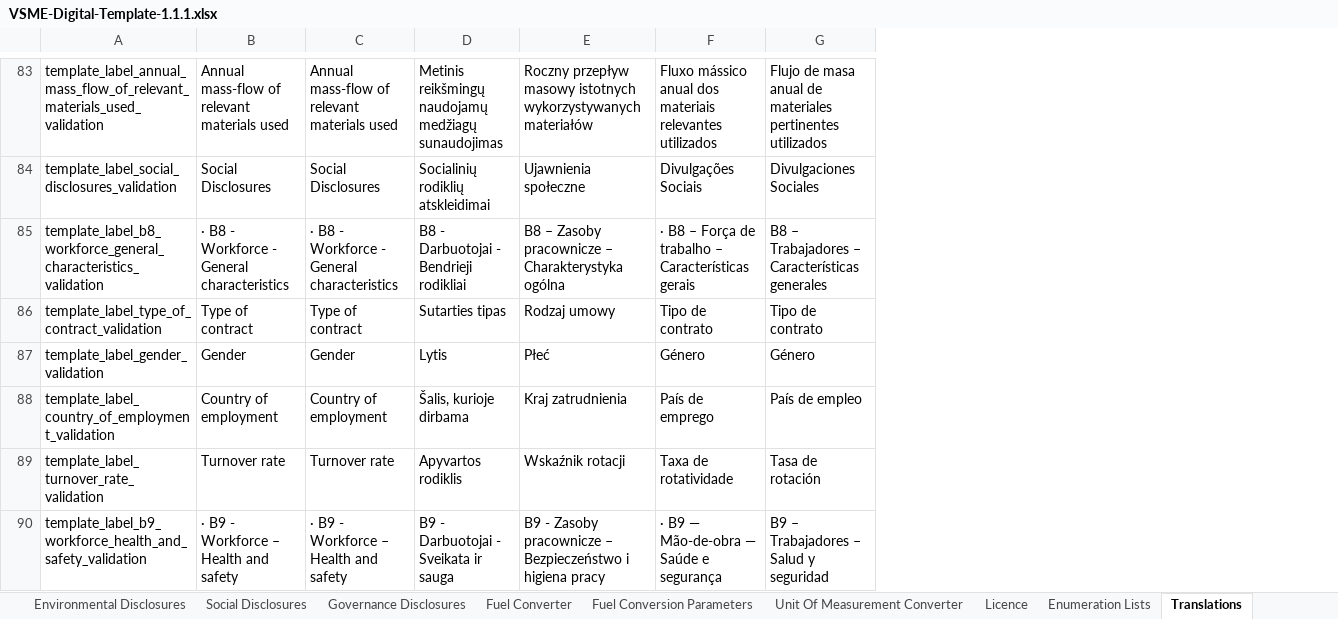
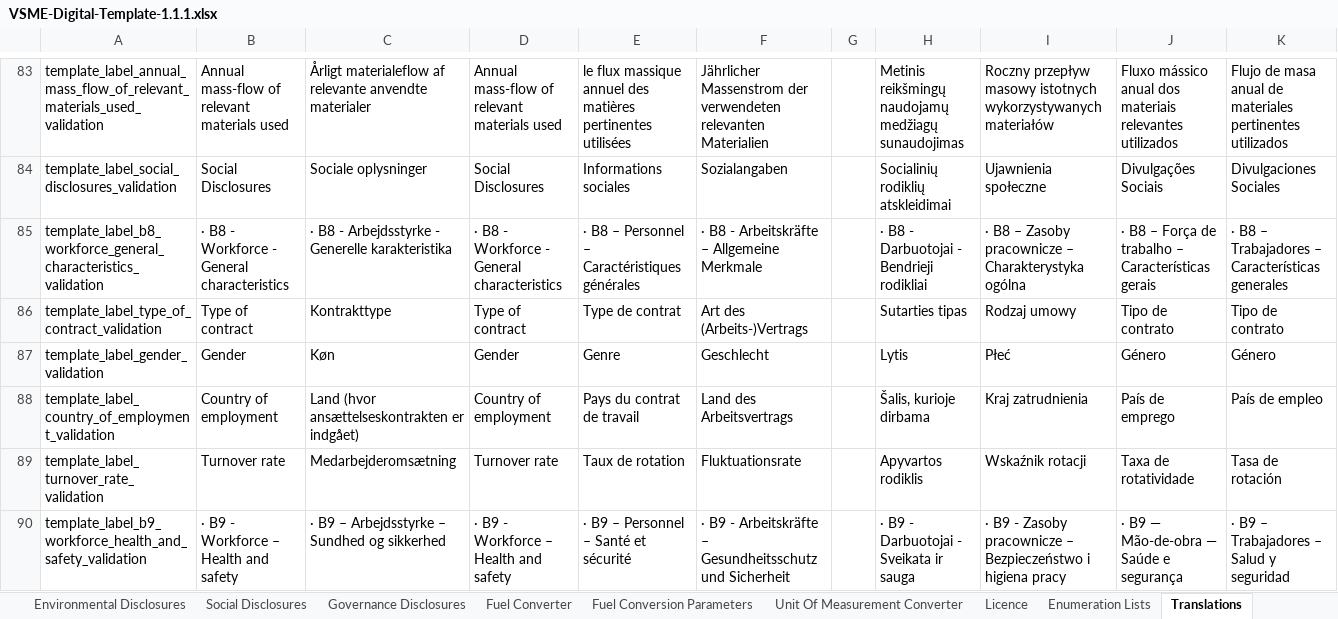
Before and after one commit to EFRAG-EU/Digital-Template-to-XBRL-Converter, an Excel workbook: digital-templates/VSME-Digital-Template-1.1.1.xlsx, sheet Translations, drawn as a sheet; only a part is shown, gaps mark what is left out; values as stored, in another font and other column widths than the file's, no borders; addresses are those after the commit; the diff covers the shown part only; the diff names each change by its address in the sheet, - before the commit and + after, or states it on an @@ line.

Commit message:
French, German, Danish translations (missing B10 adjustment and missing lithuanian blank cell)

```diff
--- a/digital-templates/VSME-Digital-Template-1.1.1.xlsx (sheet Translations)
+++ b/digital-templates/VSME-Digital-Template-1.1.1.xlsx (sheet Translations)
+column C, rows 83-90: Årligt materialeflow af relevante anvendte materialer | Sociale oplysninger | · B8 - Arbejdsstyrke - Generelle karakteristika | Kontrakttype | Køn | Land (hvor ansættelseskontrakten er indgået) | Medarbejderomsætning | · B9 – Arbejdsstyrke – Sundhed og sikkerhed
+column E, rows 83-90: le flux massique annuel des matières pertinentes utilisées | Informations sociales | · B8 – Personnel – Caractéristiques générales | Type de contrat | Genre | Pays du contrat de travail | Taux de rotation | · B9 – Personnel – Santé et sécurité
+column F, rows 83-90: Jährlicher Massenstrom der verwendeten relevanten Materialien | Sozialangaben | · B8 - Arbeitskräfte – Allgemeine Merkmale | Art des (Arbeits-)Vertrags | Geschlecht | Land des Arbeitsvertrags | Fluktuationsrate | · B9 - Arbeitskräfte – Gesundheitsschutz und Sicherheit
+column G, empty
-H85: B8 - Darbuotojai - Bendrieji rodikliai
+H85: · B8 - Darbuotojai - Bendrieji rodikliai
-I85: B8 –…
+I85: · B8 –…
-K85: B8 –…
+K85: · B8 –…
-H90: B9 - Darbuotojai - Sveikata ir sauga
+H90: · B9 - Darbuotojai - Sveikata ir sauga
-I90: B9 -…
+I90: · B9 -…
-K90: B9 – Trabajadores – Salud y seguridad
+K90: · B9 – Trabajadores – Salud y seguridad
```
Also changed, not shown: 74 edited cells elsewhere in this sheet, sheet Introduction, formulas that keep their value.
